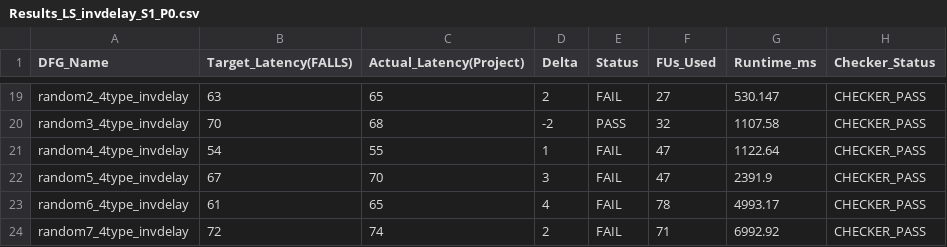
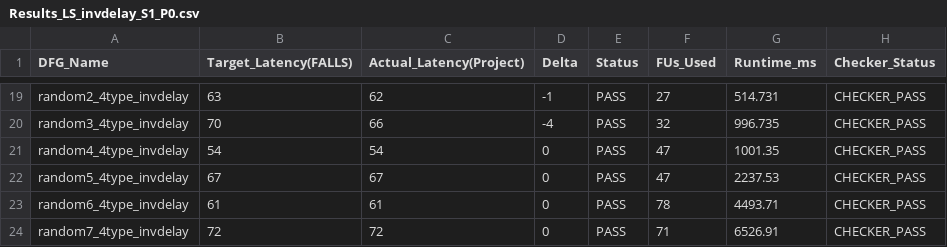
Before and after one commit to SilviaB24/Force-Driven-ML-RCS, a CSV file: LS_ML_RCS/LS_IMPROVED_CSV_OUT/Results_LS_invdelay_S1_P0.csv, drawn as a sheet; only a part is shown, gaps mark what is left out; the diff covers the shown part only; the diff names each change by its address in the sheet, - before the commit and + after, or states it on an @@ line.

```diff
--- a/LS_ML_RCS/LS_IMPROVED_CSV_OUT/Results_LS_invdelay_S1_P0.csv
+++ b/LS_ML_RCS/LS_IMPROVED_CSV_OUT/Results_LS_invdelay_S1_P0.csv
-C19 (Actual_Latency(Project)): 65
+C19 (Actual_Latency(Project)): 62
-D19 (Delta): 2
+D19 (Delta): -1
-E19 (Status): FAIL
+E19 (Status): PASS
-G19 (Runtime_ms): 530.147
+G19 (Runtime_ms): 514.731
-C20 (Actual_Latency(Project)): 68
+C20 (Actual_Latency(Project)): 66
-D20 (Delta): -2
+D20 (Delta): -4
-G20 (Runtime_ms): 1107.58
+G20 (Runtime_ms): 996.735
-C21 (Actual_Latency(Project)): 55
+C21 (Actual_Latency(Project)): 54
-D21 (Delta): 1
+D21 (Delta): 0
-E21:E24 (Status): FAIL
+E21:E24 (Status): PASS
-G21 (Runtime_ms): 1122.64
+G21 (Runtime_ms): 1001.35
-C22 (Actual_Latency(Project)): 70
+C22 (Actual_Latency(Project)): 67
-D22 (Delta): 3
+D22 (Delta): 0
-G22 (Runtime_ms): 2391.9
+G22 (Runtime_ms): 2237.53
-C23 (Actual_Latency(Project)): 65
+C23 (Actual_Latency(Project)): 61
-D23 (Delta): 4
+D23 (Delta): 0
-G23 (Runtime_ms): 4993.17
+G23 (Runtime_ms): 4493.71
-C24 (Actual_Latency(Project)): 74
+C24 (Actual_Latency(Project)): 72
-D24 (Delta): 2
+D24 (Delta): 0
-G24 (Runtime_ms): 6992.92
+G24 (Runtime_ms): 6526.91
```
Also changed, not shown: 32 edited cells elsewhere in this file, LS_ML_RCS/LS_IMPROVED_CSV_OUT/Results_LS_uniform_S1_P0.csv, 48 other files.
